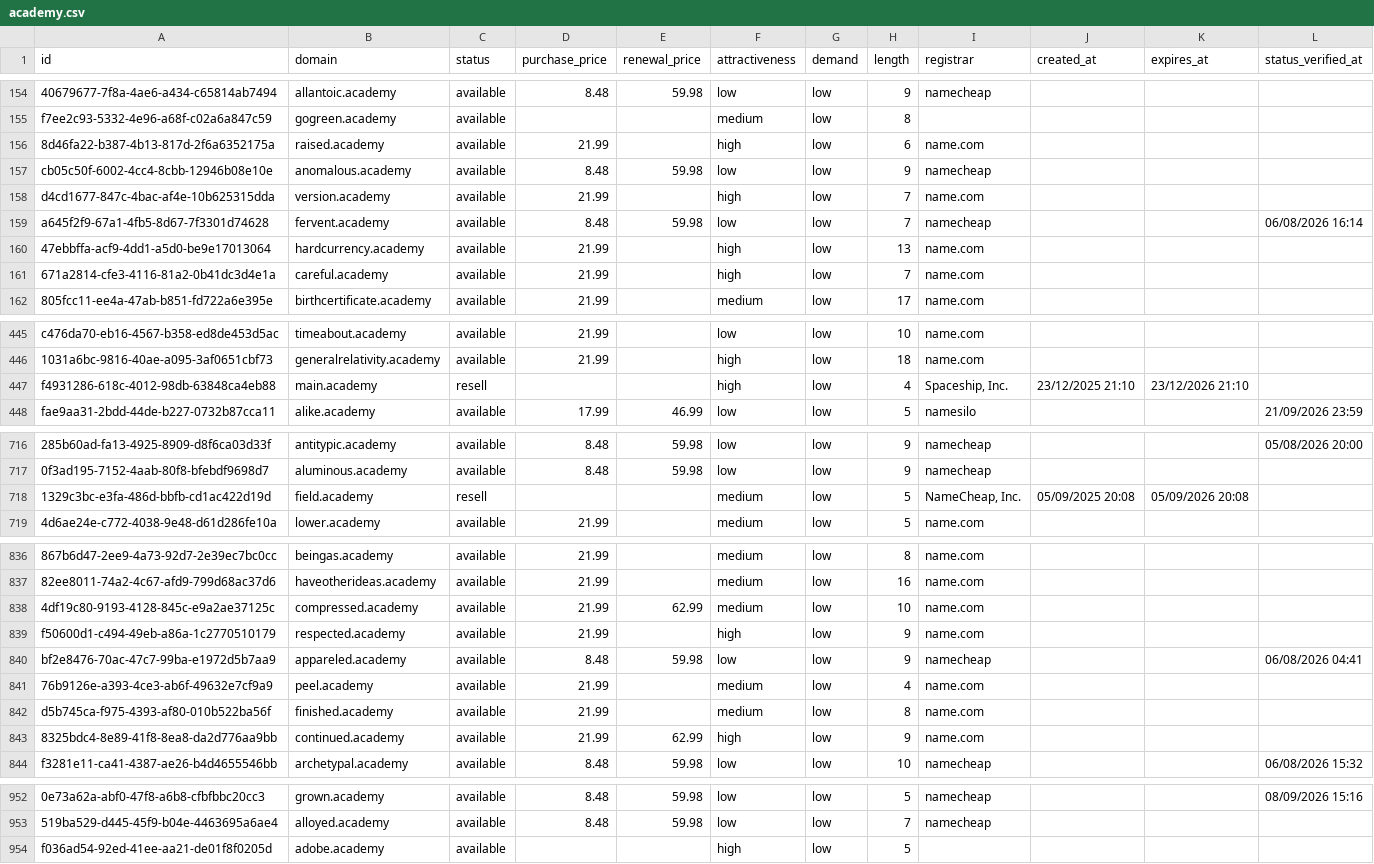
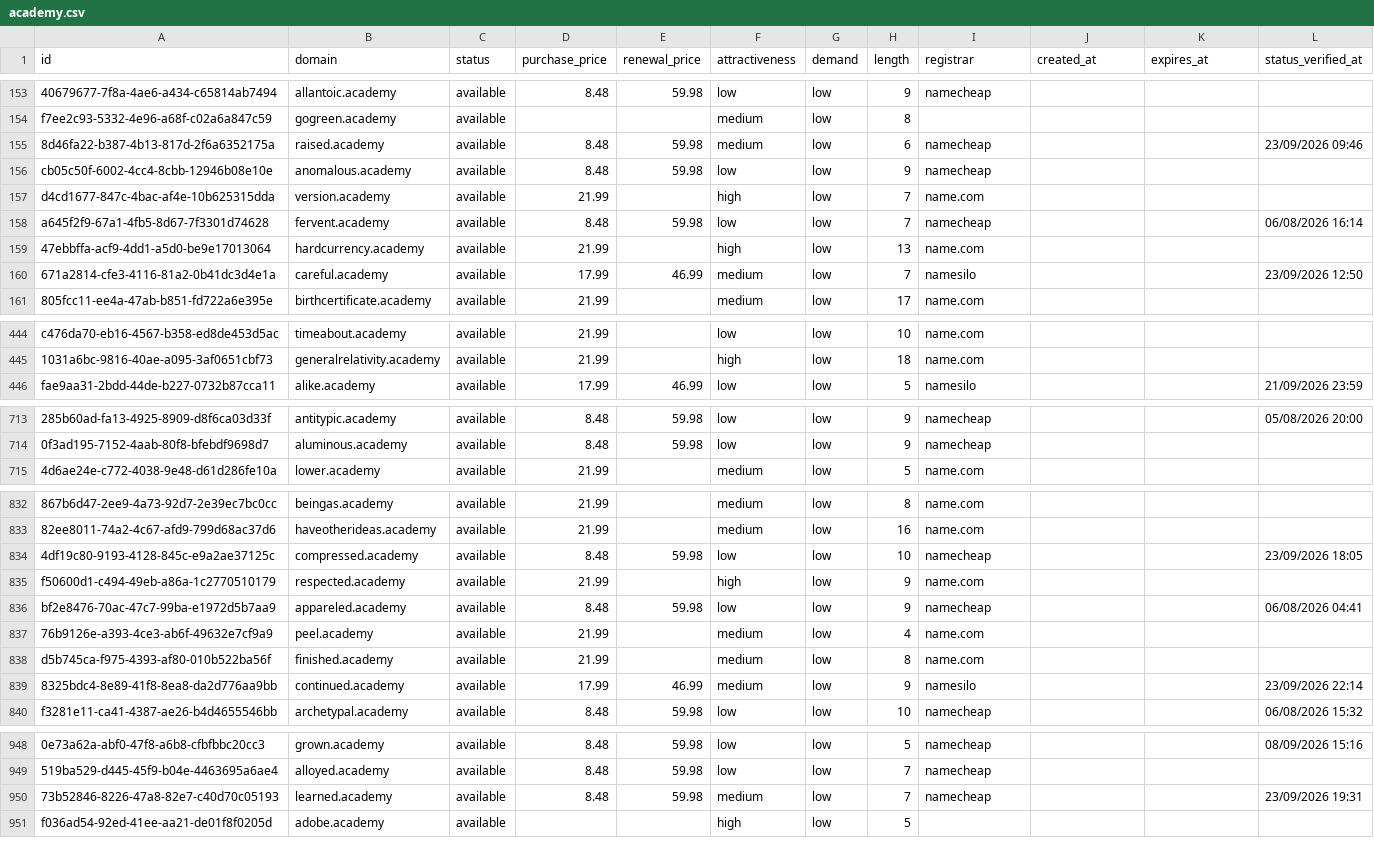
Before and after one commit to UniqueDomains/academy-oneword-domains, a CSV file: academy.csv, drawn as a sheet; only a part is shown, gaps mark what is left out; removed rows and columns are numbered as before the commit, all else as after; the diff covers the shown part only; the diff names each change by its address in the sheet, - before the commit and + after, or states it on an @@ line.

```diff
--- a/academy.csv
+++ b/academy.csv
-D155 (purchase_price): 21.99
+D155 (purchase_price): 8.48
-E155 (renewal_price): (empty)
+E155 (renewal_price): 59.98
-F155 (attractiveness): high
+F155 (attractiveness): medium
-I155 (registrar): name.com
+I155 (registrar): namecheap
-L155 (status_verified_at): (empty)
+L155 (status_verified_at): 23/09/2026 09:46
-D160 (purchase_price): 21.99
+D160 (purchase_price): 17.99
-E160 (renewal_price): (empty)
+E160 (renewal_price): 46.99
-F160 (attractiveness): high
+F160 (attractiveness): medium
-I160 (registrar): name.com
+I160 (registrar): namesilo
-L160 (status_verified_at): (empty)
+L160 (status_verified_at): 23/09/2026 12:50
-row 447: f4931286-618c-4012-98db-63848ca4eb88 | main.academy | resell |  |  | high | low | 4 | Spaceship, Inc. | 23/12/2025 21:10 | 23/12/2026 21:10
-row 718: 1329c3bc-e3fa-486d-bbfb-cd1ac422d19d | field.academy | resell |  |  | medium | low | 5 | NameCheap, Inc. | 05/09/2025 20:08 | 05/09/2026 20:08
-D834 (purchase_price): 21.99
+D834 (purchase_price): 8.48
-E834 (renewal_price): 62.99
+E834 (renewal_price): 59.98
-F834 (attractiveness): medium
+F834 (attractiveness): low
-I834 (registrar): name.com
+I834 (registrar): namecheap
-L834 (status_verified_at): (empty)
+L834 (status_verified_at): 23/09/2026 18:05
-D839 (purchase_price): 21.99
+D839 (purchase_price): 17.99
-E839 (renewal_price): 62.99
+E839 (renewal_price): 46.99
-F839 (attractiveness): high
+F839 (attractiveness): medium
-I839 (registrar): name.com
+I839 (registrar): namesilo
-L839 (status_verified_at): (empty)
+L839 (status_verified_at): 23/09/2026 22:14
+row 950: 73b52846-8226-47a8-82e7-c40d70c05193 | learned.academy | available | 8.48 | 59.98 | medium | low | 7 | namecheap |  |  | 23/09/2026 19:31
```
Also changed, not shown: 4 added rows, 3 removed rows and 89 edited cells elsewhere in this file, 4 other files.
